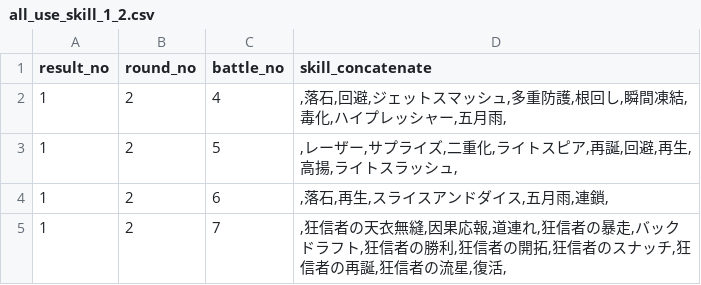
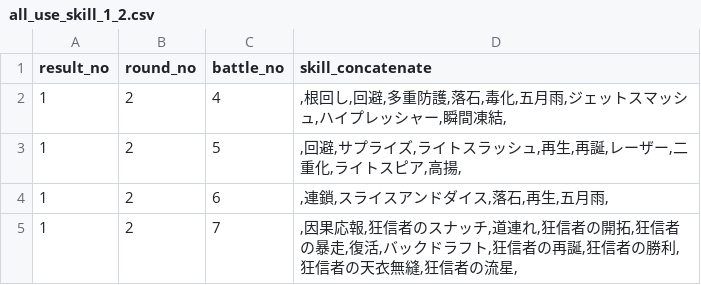
Before and after one commit to white-mns/trialarea_parse, a CSV file: output/battle/all_use_skill_1_2.csv, drawn as a sheet.

```diff
--- a/output/battle/all_use_skill_1_2.csv
+++ b/output/battle/all_use_skill_1_2.csv
@@ -1,5 +1,5 @@
 result_no	round_no	battle_no	skill_concatenate	
-1	2	4	,落石,回避,ジェットスマッシュ,多重防護,根回し,瞬間凍結,毒化,ハイプレッシャー,五月雨,
-1	2	5	,レーザー,サプライズ,二重化,ライトスピア,再誕,回避,再生,高揚,ライトスラッシュ,
-1	2	6	,落石,再生,スライスアンドダイス,五月雨,連鎖,
-1	2	7	,狂信者の天衣無縫,因果応報,道連れ,狂信者の暴走,バックドラフト,狂信者の勝利,狂信者の開拓,狂信者のスナッチ,狂信者の再誕,狂信者の流星,復活,
+1	2	4	,根回し,回避,多重防護,落石,毒化,五月雨,ジェットスマッシュ,ハイプレッシャー,瞬間凍結,
+1	2	5	,回避,サプライズ,ライトスラッシュ,再生,再誕,レーザー,二重化,ライトスピア,高揚,
+1	2	6	,連鎖,スライスアンドダイス,落石,再生,五月雨,
+1	2	7	,因果応報,狂信者のスナッチ,道連れ,狂信者の開拓,狂信者の暴走,復活,バックドラフト,狂信者の再誕,狂信者の勝利,狂信者の天衣無縫,狂信者の流星,
```
Also changed, not shown: output/battle/all_use_skill_1_3.csv, output/battle/all_use_skill_1_4.csv, 12 other files.
